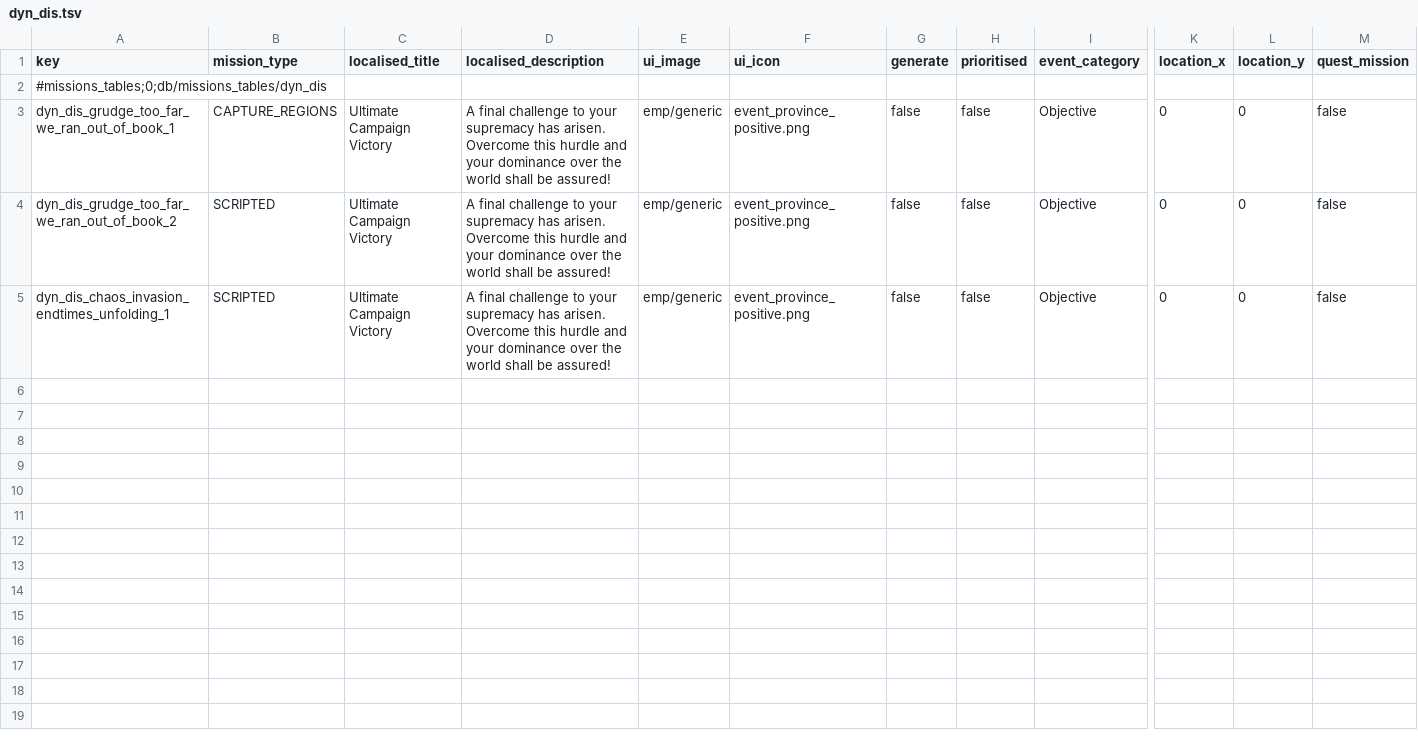
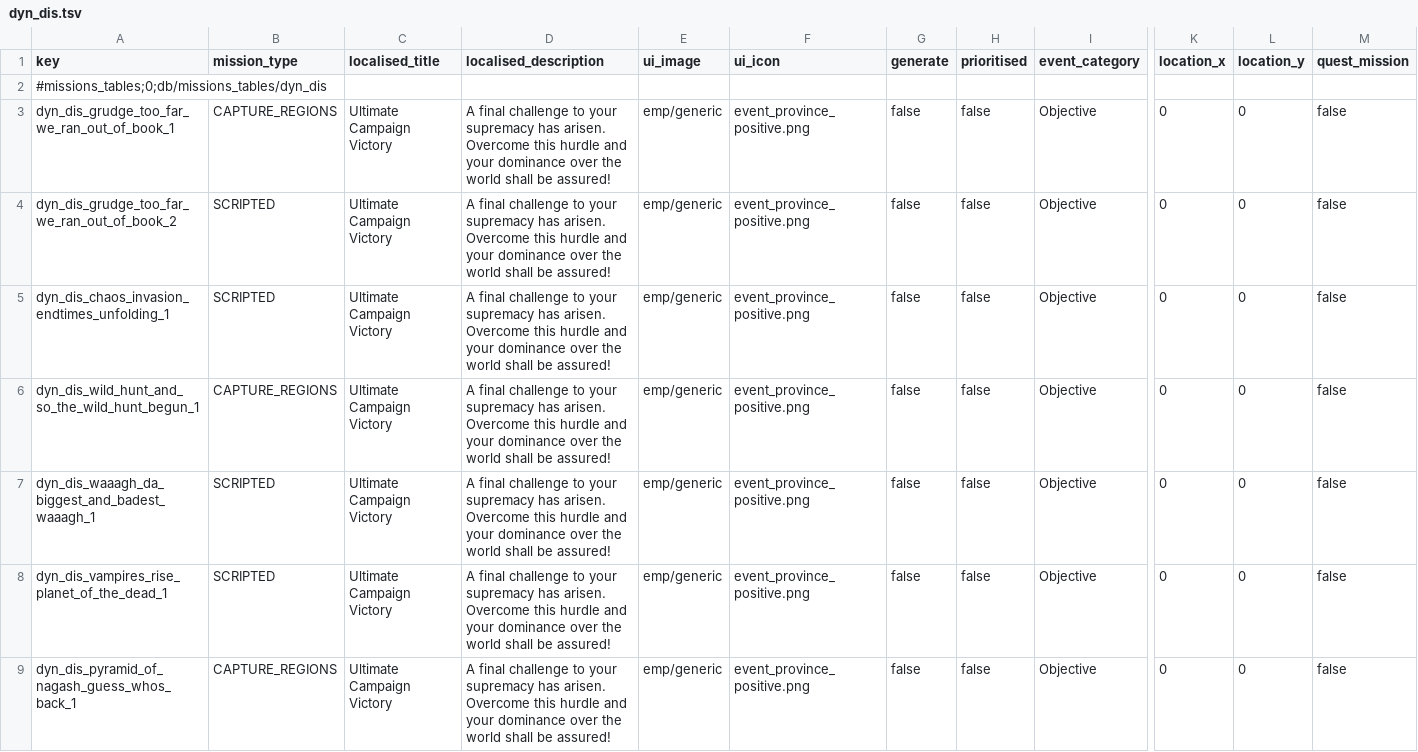
Before and after one commit to Frodo45127/tww3_dynamic_disasters, a TSV file: db/missions_tables/dyn_dis.tsv, drawn as a sheet; only a part is shown, gaps mark what is left out; rows hold the shown columns only; the diff covers the shown part only; the diff names each change by its address in the sheet, - before the commit and + after, or states it on an @@ line.

```diff
--- a/db/missions_tables/dyn_dis.tsv
+++ b/db/missions_tables/dyn_dis.tsv
+row 6: dyn_dis_wild_hunt_and_so_the_wild_hunt_begun_1 | CAPTURE_REGIONS | Ultimate Campaign Victory | A final challenge to your supremacy has arisen. Overcome this hurdle and your dominance over the world shall be assured! | emp/generic | event_province_positive.png | false | false | Objective | 0 | 0 | false
+row 7: dyn_dis_waaagh_da_biggest_and_badest_waaagh_1 | SCRIPTED | Ultimate Campaign Victory | A final challenge to your supremacy has arisen. Overcome this hurdle and your dominance over the world shall be assured! | emp/generic | event_province_positive.png | false | false | Objective | 0 | 0 | false
+row 8: dyn_dis_vampires_rise_planet_of_the_dead_1 | SCRIPTED | Ultimate Campaign Victory | A final challenge to your supremacy has arisen. Overcome this hurdle and your dominance over the world shall be assured! | emp/generic | event_province_positive.png | false | false | Objective | 0 | 0 | false
+row 9: dyn_dis_pyramid_of_nagash_guess_whos_back_1 | CAPTURE_REGIONS | Ultimate Campaign Victory | A final challenge to your supremacy has arisen. Overcome this hurdle and your dominance over the world shall be assured! | emp/generic | event_province_positive.png | false | false | Objective | 0 | 0 | false
```
Also changed, not shown: 3 added rows elsewhere in this file, db/incidents_tables/dyn_dis.tsv, 4 other files.
